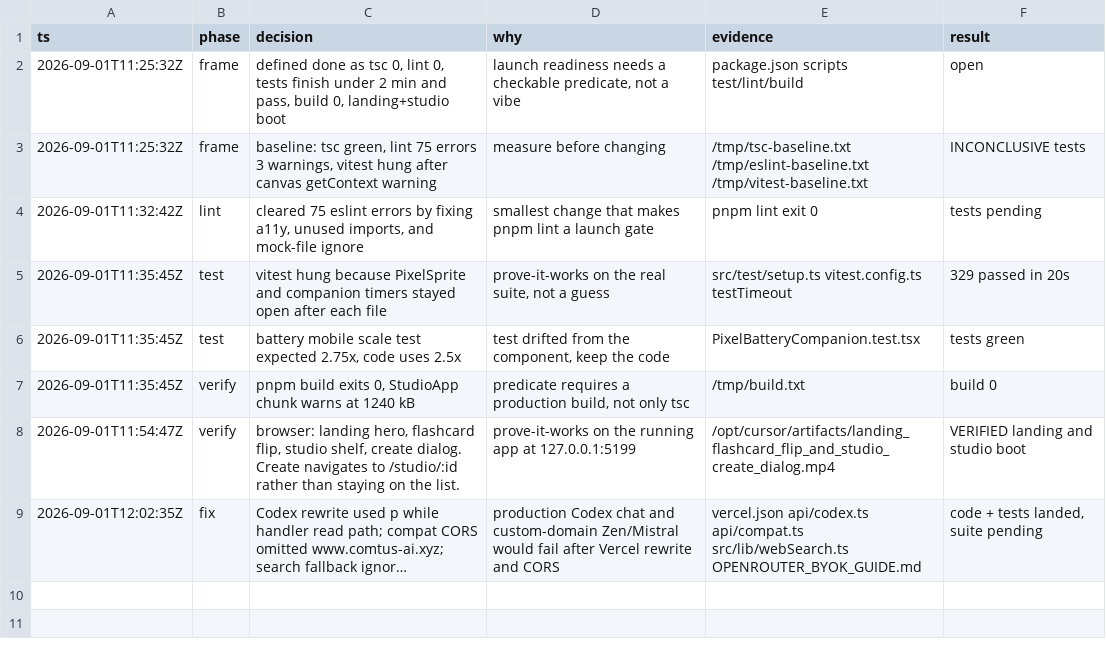
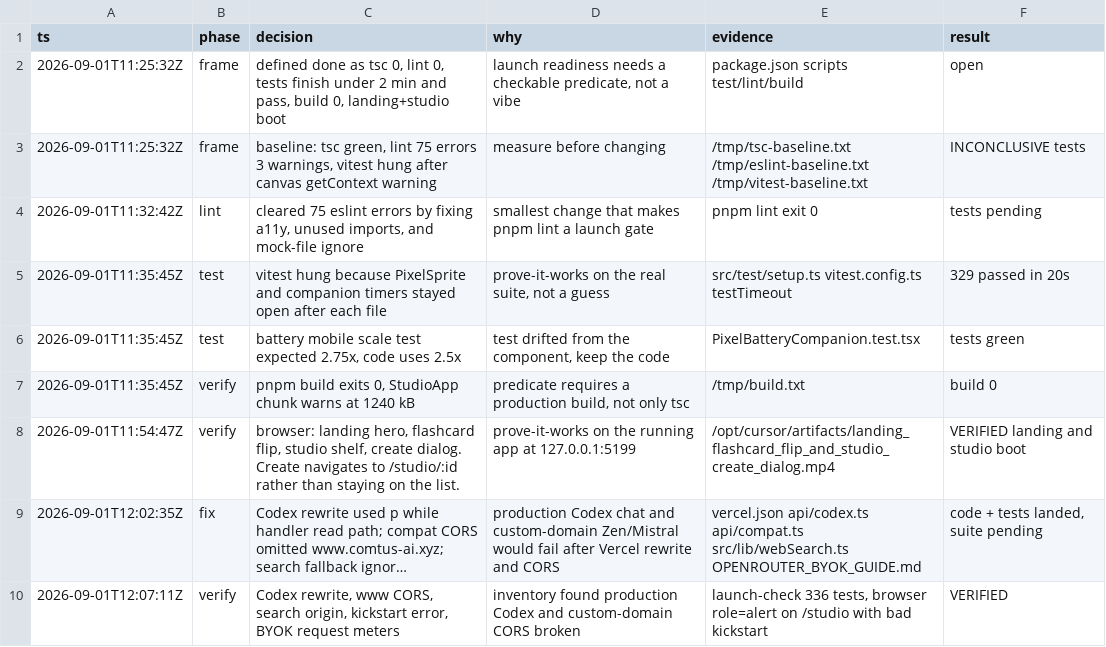
Before and after one commit to yuzuruu29/comtus, a TSV file: .audit/launch-readiness.tsv, drawn as a sheet; long unchanged cells end in …; the diff names each change by its address in the sheet, - before the commit and + after, or states it on an @@ line.

```diff
--- a/.audit/launch-readiness.tsv
+++ b/.audit/launch-readiness.tsv
+row 10: 2026-09-01T12:07:11Z | verify | Codex rewrite, www CORS, search origin, kickstart error, BYOK request meters | inventory found production Codex and custom-domain CORS broken | launch-check 336 tests, browser role=alert on /studio with bad kickstart | VERIFIED
```
Also changed, not shown: 1 other file.
